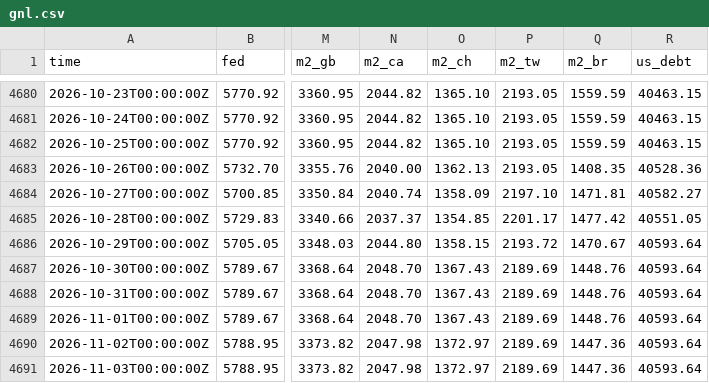
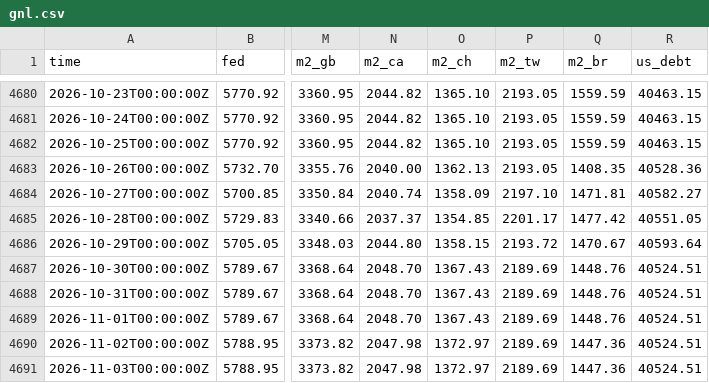
Before and after one commit to GnocchisCrypto/gnl-liquidity-data, a CSV file: gnl.csv, drawn as a sheet; only a part is shown, gaps mark what is left out; the diff names each change by its address in the sheet, - before the commit and + after, or states it on an @@ line.

```diff
--- a/gnl.csv
+++ b/gnl.csv
-R4687:R4691 (us_debt): 40593.64
+R4687:R4691 (us_debt): 40524.51
```
Also changed, not shown: 1 other file.
